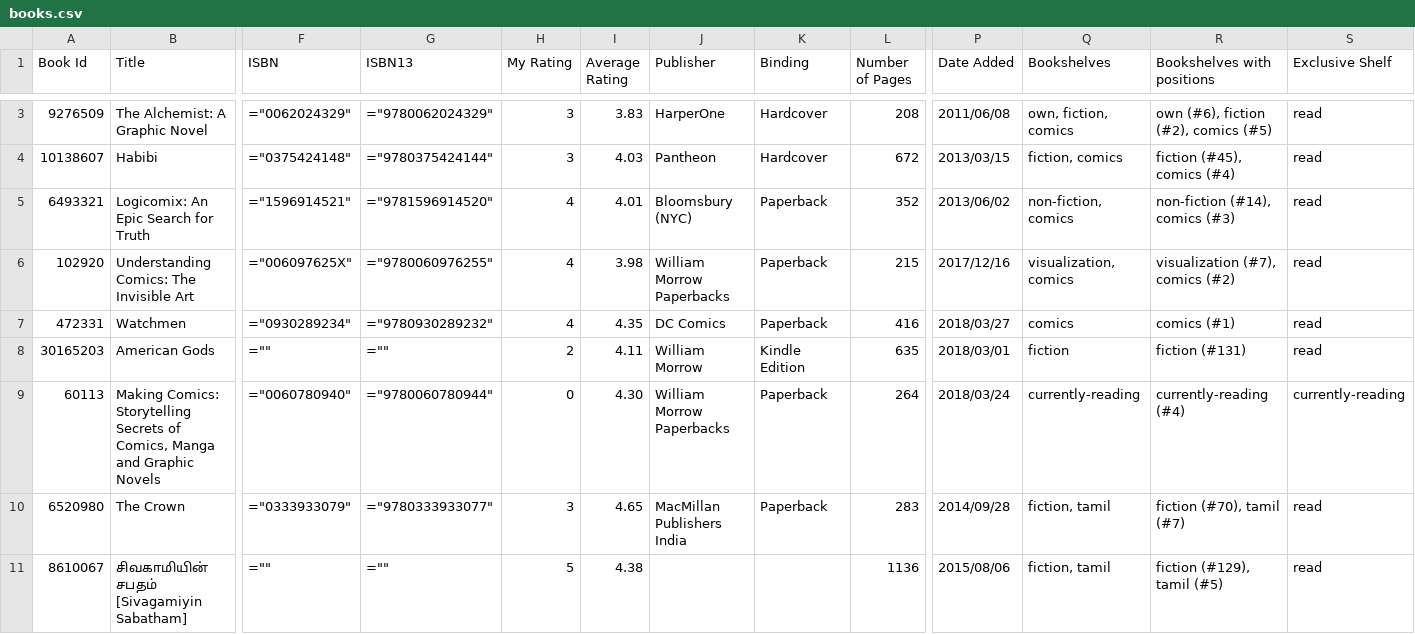
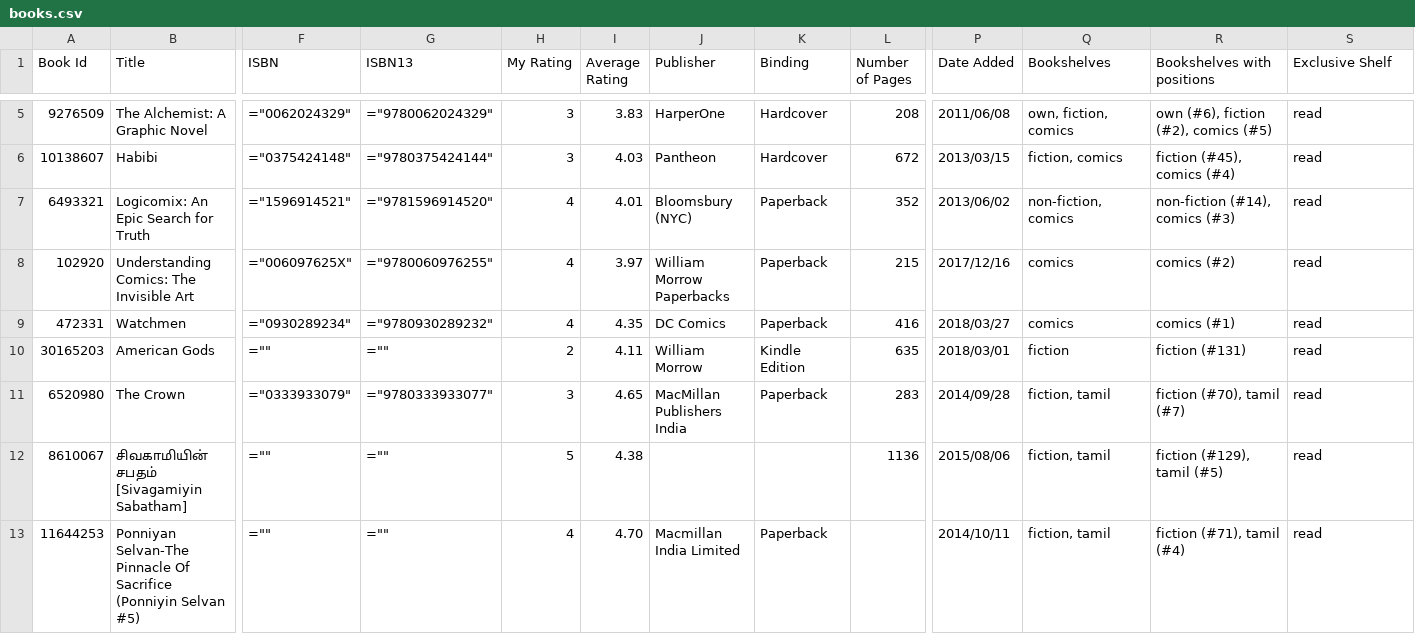
Before and after one commit to ananthakumaran/ananthakumaran.github.com, a CSV file: books.csv, drawn as a sheet; only a part is shown, gaps mark what is left out; the shorter side is filled out with more unchanged rows; removed rows and columns are numbered as before the commit, all else as after; rows hold the shown columns only; the diff covers the shown part only; the diff names each change by its address in the sheet, - before the commit and + after, or states it on an @@ line.

Commit message:
update books

```diff
--- a/books.csv
+++ b/books.csv
-I8 (Average Rating): 3.98
+I8 (Average Rating): 3.97
-Q8 (Bookshelves): visualization, comics
+Q8 (Bookshelves): comics
-R8 (Bookshelves with positions): visualization (#7), comics (#2)
+R8 (Bookshelves with positions): comics (#2)
-row 9: 60113 | Making Comics: Storytelling Secrets of Comics, Manga and Graphic Novels | ="0060780940" | ="9780060780944" | 0 | 4.30 | William Morrow Paperbacks | Paperback | 264 | 2018/03/24 | currently-reading | currently-reading (#4) | currently-reading
```
Also changed, not shown: 2 added rows and 18 edited cells elsewhere in this file, 3 other files.
